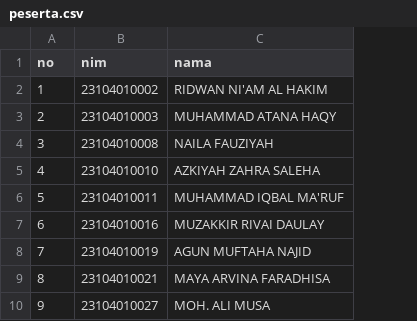
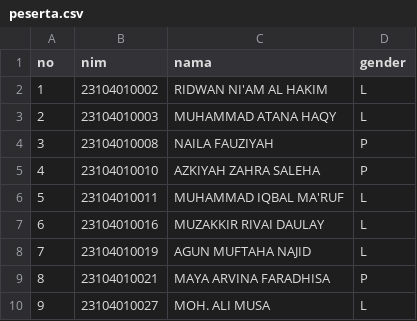
Before and after one commit to saidul2017/LBDTA, a CSV file: peserta/peserta.csv, drawn as a sheet; only a part is shown; the diff names each change by its address in the sheet, - before the commit and + after, or states it on an @@ line.

Commit message:
Tambah kolom gender peserta + dasbor dosen lengkap
PESERTA — kolom gender (heuristik):
- peserta/peserta.csv : tambah kolom gender (L/P) untuk 40 mahasiswa
- peserta/README.md : disclaimer jelas bahwa gender adalah TEBAKAN
  asisten dari pola nama, BUKAN data otoritatif. Dosen wajib
  verifikasi & koreksi jika perlu.
- peserta/buat_kelompok.py : opsi --stratify-gender untuk membagi
  L/P berimbang antar kelompok (default tetap pure-random agar
  pembagian existing tidak berubah).
- Output (kelompok-uas.md, roster.json, csv) include gender per
  peserta dan komposisi L/P per kelompok.

DASBOR DOSEN — app/pages/01_dasbor_dosen.py:
- Auth gating: env var DOSEN_PASSWORD
- 4 tab utama:
    Daftar Sesi : tabel + filter (kelompok, topik, min pesan)
    Belum Pakai : daftar mahasiswa yang belum buka sesi
    Detail Sesi : transkrip + ekspor form per sesi
    Ekspor      : CSV semua sesi + ZIP semua form AI sekaligus
- 5 metrik dashboard: total sesi, pesan, mhs aktif vs total,
  kelompok aktif, rata-rata pesan/sesi
- Auto-extract NIM dari system message untuk audit trail

PESERTA_LOADER:
- Tambah list_all_peserta() & list_kelompok() untuk dasbor

CONFIG:
- app/.env.example : tambah DOSEN_PASSWORD
- app/README.md : dokumentasi dasbor dosen + pembaruan struktur kode

Smoke tests 3/3 lulus, dasbor syntax valid (406 baris).

```diff
--- a/peserta/peserta.csv
+++ b/peserta/peserta.csv
+column D (gender), rows 2-10: L | L | P | P | L | L | L | P | L
```
Also changed, not shown: peserta/peserta_dengan_kelompok.csv, 8 other files.
